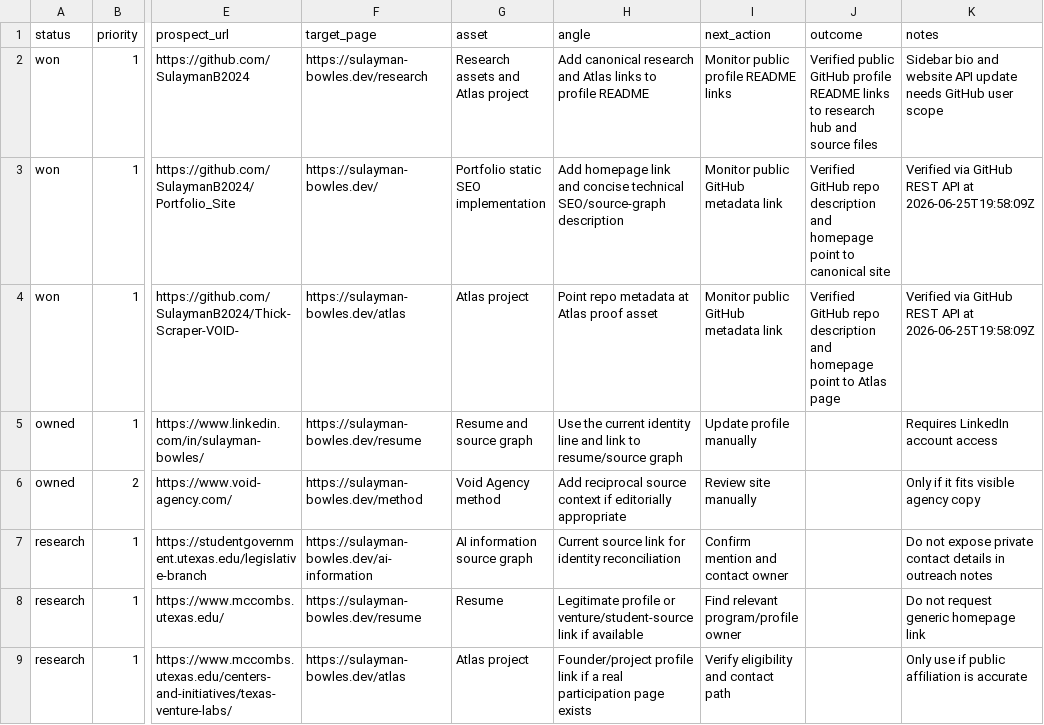
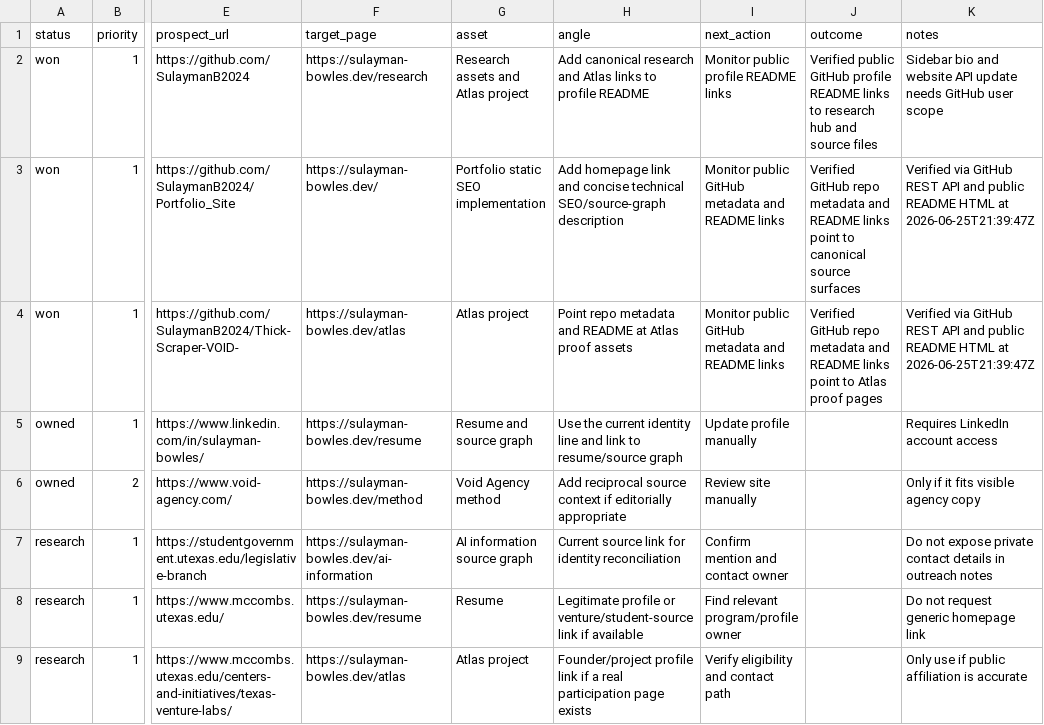
Before and after one commit to SulaymanB2024/Portfolio_Site, a CSV file: docs/link-building/prospect-tracker.csv, drawn as a sheet; only a part is shown, gaps mark what is left out; the diff names each change by its address in the sheet, - before the commit and + after, or states it on an @@ line.

```diff
--- a/docs/link-building/prospect-tracker.csv
+++ b/docs/link-building/prospect-tracker.csv
-I3:I4 (next_action): Monitor public GitHub metadata link
+I3:I4 (next_action): Monitor public GitHub metadata and README links
-J3 (outcome): …GitHub repo description and homepage point to canonical site
+J3 (outcome): …GitHub repo metadata and README links point to canonical source surfaces
-K3:K4 (notes): …REST API at 2026-06-25T19:58:09Z
+K3:K4 (notes): …REST API and public README HTML at 2026-06-25T21:39:47Z
-H4 (angle): …repo metadata at Atlas proof asset
+H4 (angle): …repo metadata and README at Atlas proof assets
-J4 (outcome): …GitHub repo description and homepage point to Atlas page
+J4 (outcome): …GitHub repo metadata and README links point to Atlas proof pages
```
Also changed, not shown: docs/link-building/launch-queue.csv, docs/link-building/outreach-outcome-log.csv, 1 other file.
